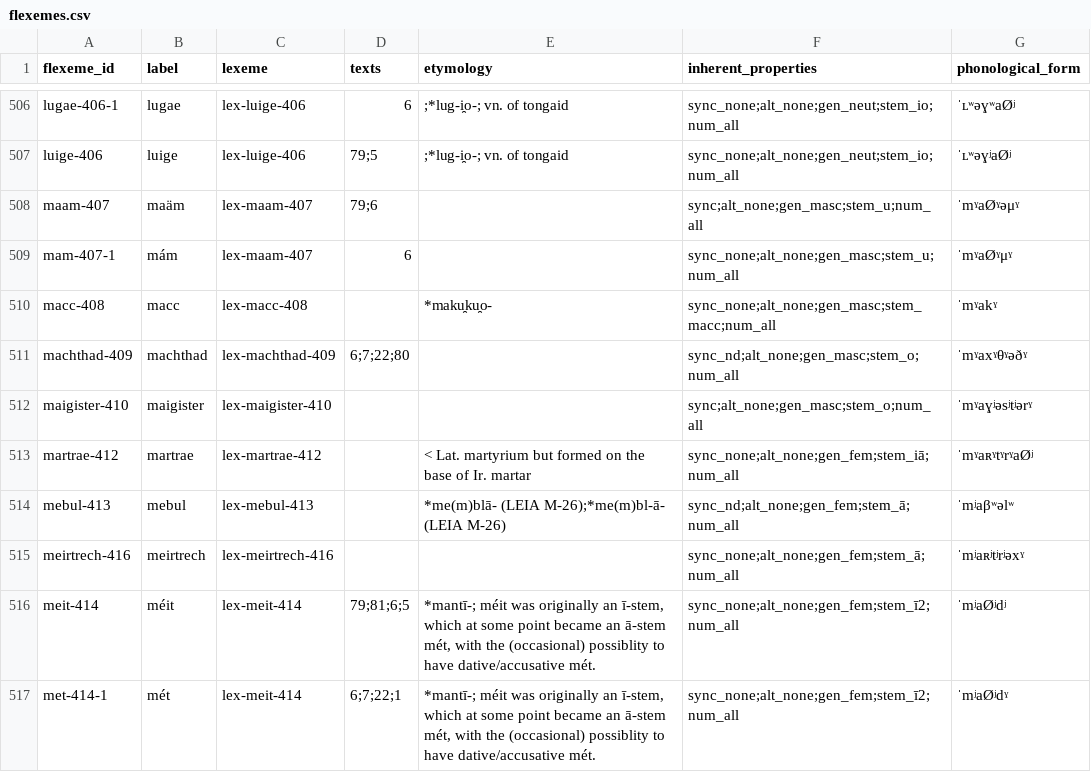
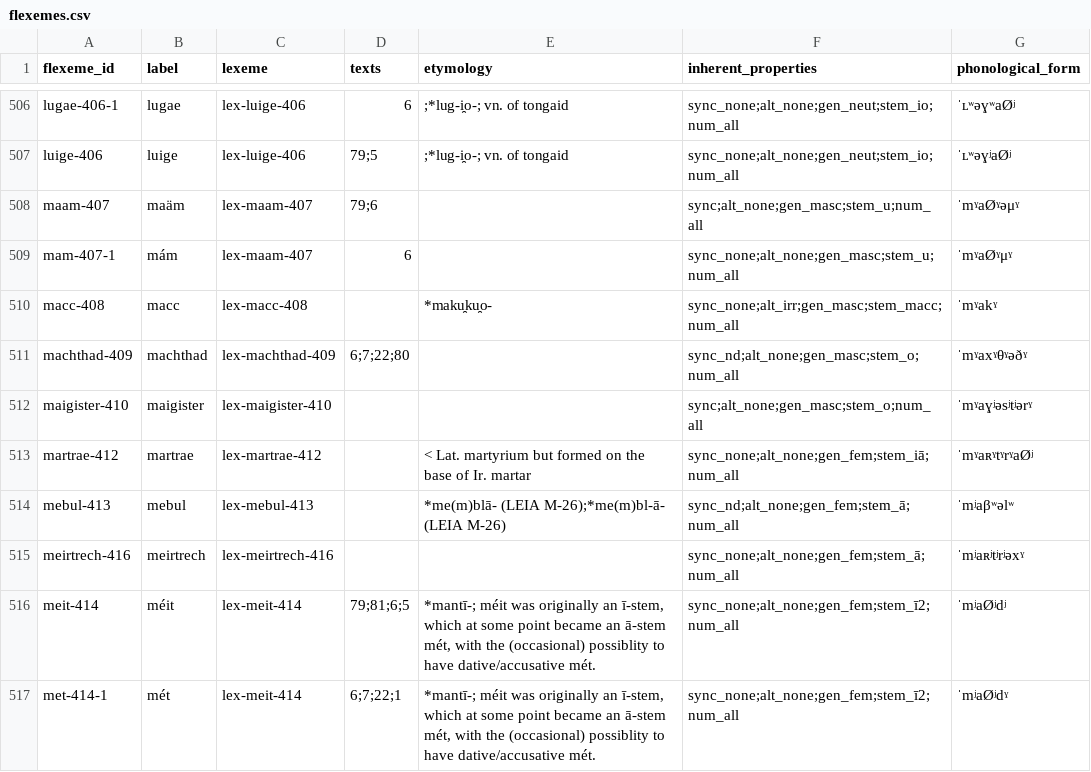
Before and after one commit to cormacanderson/Goidelex, a CSV file: flexemes.csv, drawn as a sheet; only a part is shown, gaps mark what is left out.

Commit message:
Update for macc

```diff
--- a/flexemes.csv
+++ b/flexemes.csv
@@ -509,3 +509,3 @@ maam-407,maäm,lex-maam-407,79;6,,sync;alt_none;gen_masc;stem_u;num_all,ˈmˠaØ
 mam-407-1,mám,lex-maam-407,6,,sync_none;alt_none;gen_masc;stem_u;num_all,ˈmˠaØˠμˠ
-macc-408,macc,lex-macc-408,,*maku̯ku̯o-,sync_none;alt_none;gen_masc;stem_macc;num_all,ˈmˠakˠ
+macc-408,macc,lex-macc-408,,*maku̯ku̯o-,sync_none;alt_irr;gen_masc;stem_macc;num_all,ˈmˠakˠ
 machthad-409,machthad,lex-machthad-409,6;7;22;80,,sync_nd;alt_none;gen_masc;stem_o;num_all,ˈmˠaxˠθˠəðˠ
```
